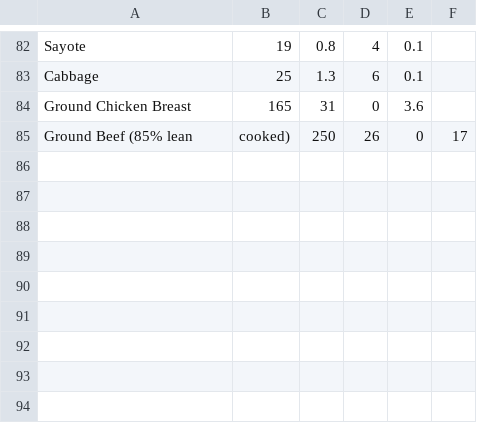
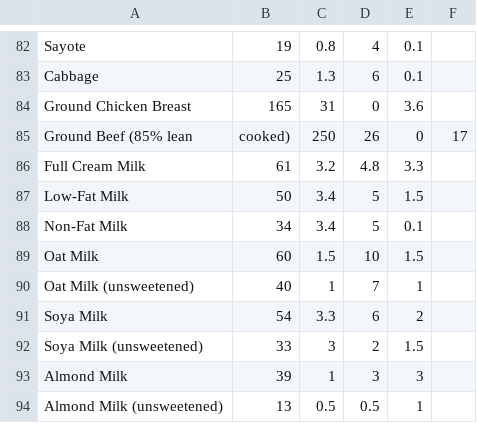
Before and after one commit to ronnmalvin27/calorie-deficit-tracker, a CSV file: foods.csv, drawn as a sheet; only a part is shown, gaps mark what is left out; the diff names each change by its address in the sheet, - before the commit and + after, or states it on an @@ line.

Commit message:
Update foods.csv

```diff
--- a/foods.csv
+++ b/foods.csv
+row 86: Full Cream Milk | 61 | 3.2 | 4.8 | 3.3
+row 87: Low-Fat Milk | 50 | 3.4 | 5 | 1.5
+row 88: Non-Fat Milk | 34 | 3.4 | 5 | 0.1
+row 89: Oat Milk | 60 | 1.5 | 10 | 1.5
+row 90: Oat Milk (unsweetened) | 40 | 1 | 7 | 1
+row 91: Soya Milk | 54 | 3.3 | 6 | 2
+row 92: Soya Milk (unsweetened) | 33 | 3 | 2 | 1.5
+row 93: Almond Milk | 39 | 1 | 3 | 3
+row 94: Almond Milk (unsweetened) | 13 | 0.5 | 0.5 | 1
```
